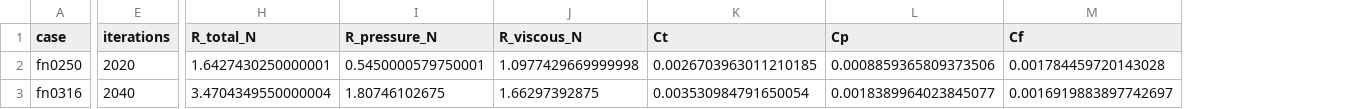
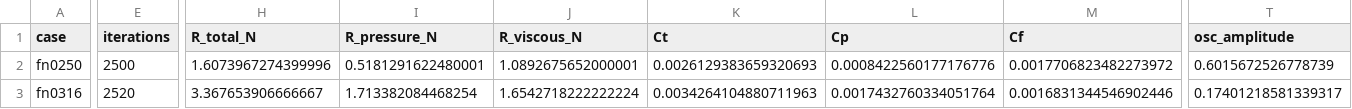
Before and after one commit to thiru51/wigley-hull-openfoam-resistance, a CSV file: out/results.csv, drawn as a sheet; only a part is shown, gaps mark what is left out; the diff covers the shown part only; the diff names each change by its address in the sheet, - before the commit and + after, or states it on an @@ line.

Commit message:
wigley-cfd: average over the limit cycle, not the last few samples
The converged state is a limit cycle -- the pressure force breathes with a
period of about 900 iterations and an amplitude of a third of its mean. The
averaging window is now half the run, several periods, and the oscillation
amplitude is reported with the mean.

With that, Fn 0.316 gives Cp = 1.74e-3 against Michell's 1.83e-3.

```diff
--- a/out/results.csv
+++ b/out/results.csv
+column T (osc_amplitude), rows 2-3: 0.6015672526778739 | 0.17401218581339317
-E2 (iterations): 2020
+E2 (iterations): 2500
-H2 (R_total_N): 1.6427430250000001
+H2 (R_total_N): 1.6073967274399996
-I2 (R_pressure_N): 0.5450000579750001
+I2 (R_pressure_N): 0.5181291622480001
-J2 (R_viscous_N): 1.0977429669999998
+J2 (R_viscous_N): 1.0892675652000001
-K2 (Ct): 0.0026703963011210185
+K2 (Ct): 0.0026129383659320693
-L2 (Cp): 0.0008859365809373506
+L2 (Cp): 0.0008422560177176776
-M2 (Cf): 0.001784459720143028
+M2 (Cf): 0.0017706823482273972
-E3 (iterations): 2040
+E3 (iterations): 2520
-H3 (R_total_N): 3.4704349550000004
+H3 (R_total_N): 3.367653906666667
-I3 (R_pressure_N): 1.80746102675
+I3 (R_pressure_N): 1.713382084468254
-J3 (R_viscous_N): 1.66297392875
+J3 (R_viscous_N): 1.6542718222222224
-K3 (Ct): 0.003530984791650054
+K3 (Ct): 0.0034264104880711963
-L3 (Cp): 0.0018389964023845077
+L3 (Cp): 0.0017432760334051764
-M3 (Cf): 0.0016919883897742697
+M3 (Cf): 0.0016831344546902446
```
Also changed, not shown: 4 edited cells elsewhere in this file, 1 other file.
